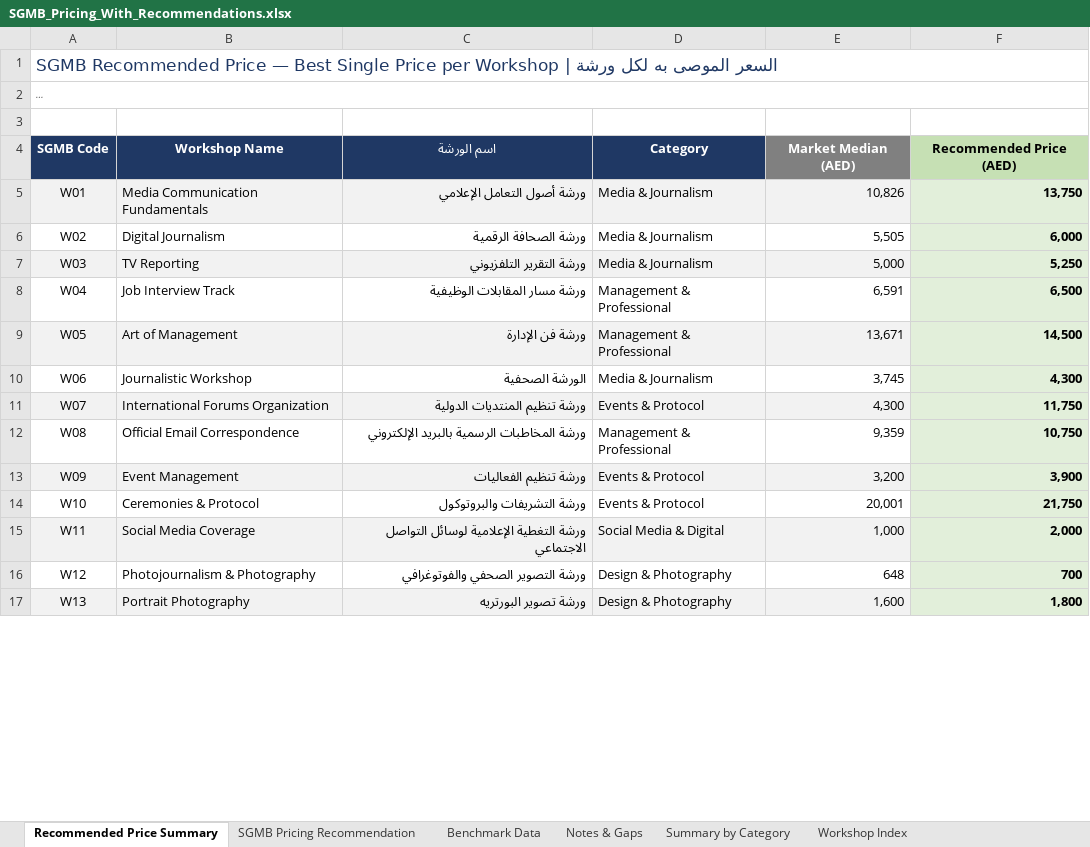
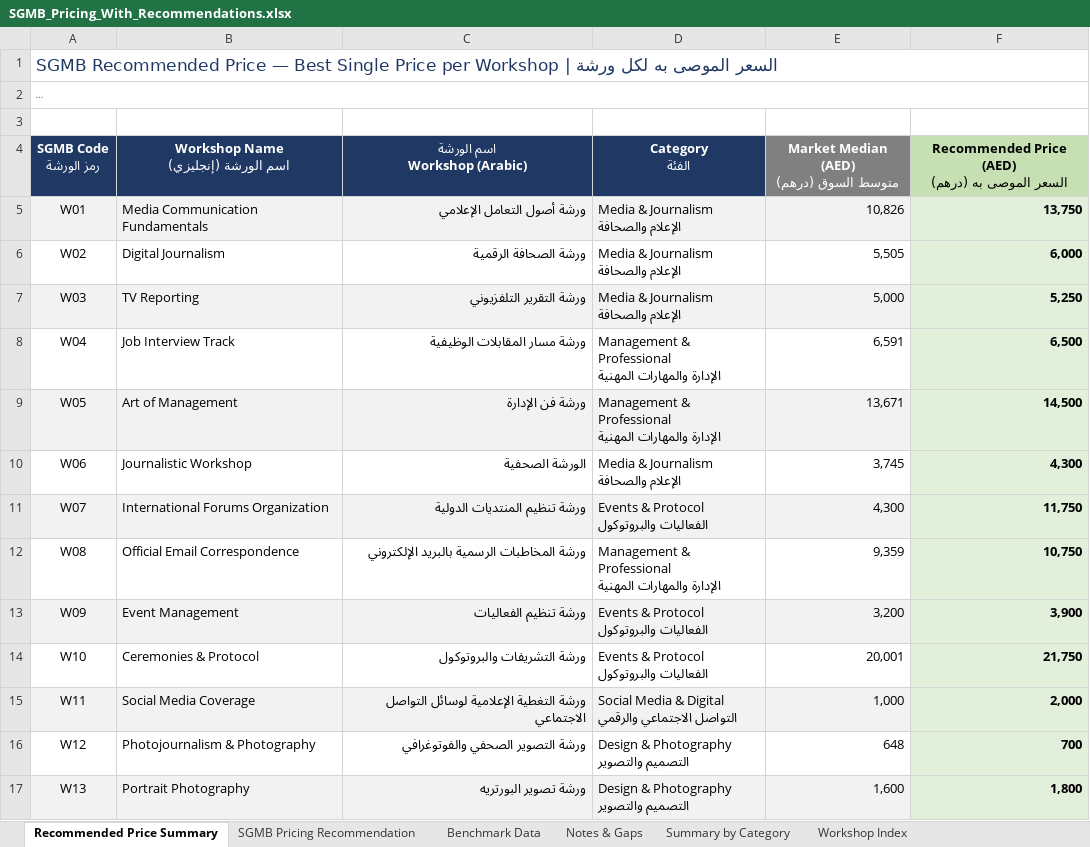
Before and after one commit to saloomdx/saloomdx, an Excel workbook: SGMB_Pricing_With_Recommendations.xlsx, sheet Recommended Price Summary, drawn as a sheet; only a part is shown; long unchanged cells end in …; values as stored, in another font and other column widths than the file's, no borders; removed rows and columns are numbered as before the commit, all else as after; ↵ is a line break in a cell; the diff covers the shown part only; the diff names each change by its address in the sheet, - before the commit and + after, or states it on an @@ line.

```diff
--- a/SGMB_Pricing_With_Recommendations.xlsx (sheet Recommended Price Summary)
+++ b/SGMB_Pricing_With_Recommendations.xlsx (sheet Recommended Price Summary)
-row 4: SGMB Code | Workshop Name | اسم الورشة | Category | Market Median (AED) | Recommended Price (AED)
+row 4: SGMB Code ↵ رمز الورشة | Workshop Name ↵ اسم الورشة (إنجليزي) | اسم الورشة ↵ Workshop (Arabic) | Category ↵ الفئة | Market Median (AED) ↵ متوسط السوق (درهم) | Recommended Price (AED) ↵ السعر الموصى به (درهم)
-D5:D7: Media & Journalism
+D5:D7: Media & Journalism ↵ الإعلام والصحافة
-D8:D9: Management & Professional
+D8:D9: Management & Professional ↵ الإدارة والمهارات المهنية
-D10: Media & Journalism
+D10: Media & Journalism ↵ الإعلام والصحافة
-D11: Events & Protocol
+D11: Events & Protocol ↵ الفعاليات والبروتوكول
-D12: Management & Professional
+D12: Management & Professional ↵ الإدارة والمهارات المهنية
-D13:D14: Events & Protocol
+D13:D14: Events & Protocol ↵ الفعاليات والبروتوكول
-D15: Social Media & Digital
+D15: Social Media & Digital ↵ التواصل الاجتماعي والرقمي
-D16:D17: Design & Photography
+D16:D17: Design & Photography ↵ التصميم والتصوير
```
Also changed, not shown: 14 edited cells elsewhere in this sheet, sheet SGMB Pricing Recommendation.
